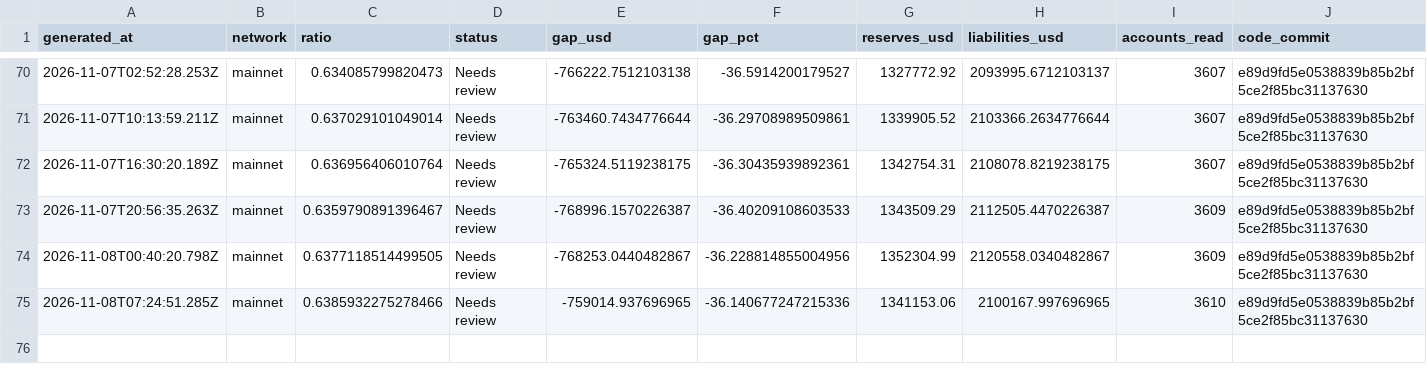
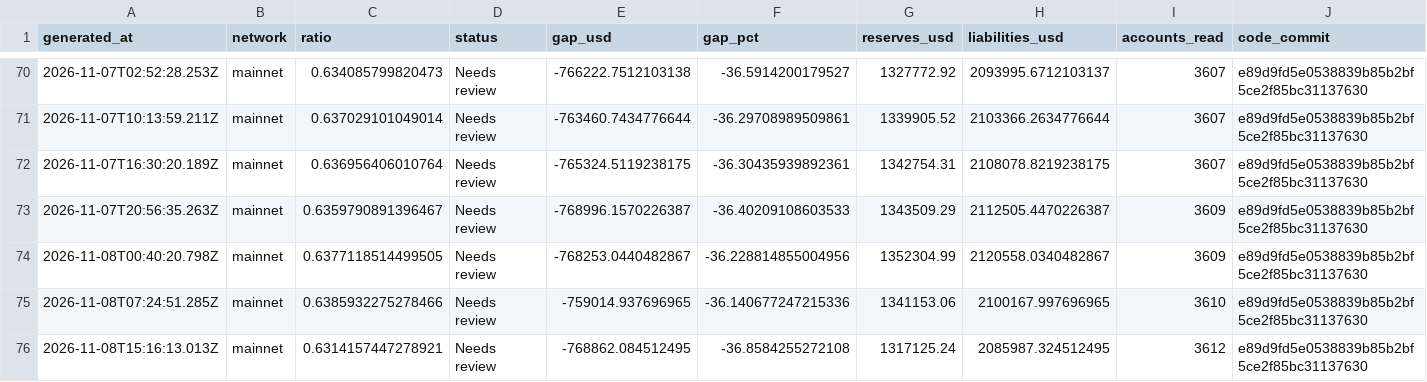
Before and after one commit to Lakshmikanth-3/ZeroGap, a CSV file: index.csv, drawn as a sheet; only a part is shown, gaps mark what is left out; rows hold the shown columns only; the diff names each change by its address in the sheet, - before the commit and + after, or states it on an @@ line.

```diff
--- a/index.csv
+++ b/index.csv
+row 76: 2026-11-08T15:16:13.013Z | mainnet | 0.6314157447278921 | Needs review | -768862.084512495 | -36.8584255272108 | 1317125.24 | 2085987.324512495 | 3612 | e89d9fd5e0538839b85b2bf5ce2f85bc31137630
```
Also changed, not shown: 1 other file.
